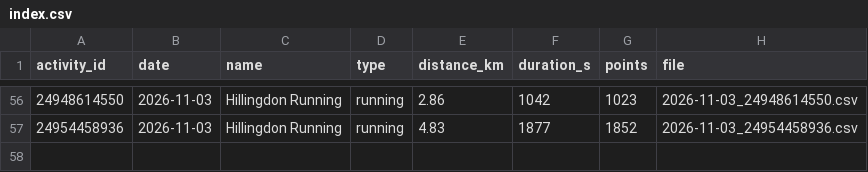
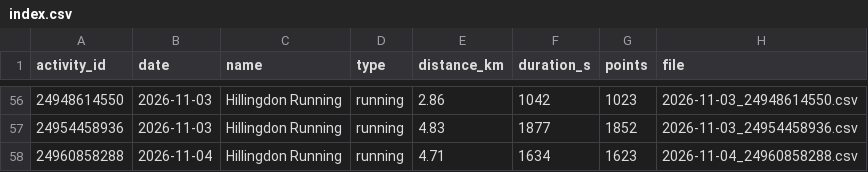
Before and after one commit to Swithington/garmin-sync, a CSV file: gps/index.csv, drawn as a sheet; only a part is shown, gaps mark what is left out; the diff names each change by its address in the sheet, - before the commit and + after, or states it on an @@ line.

```diff
--- a/gps/index.csv
+++ b/gps/index.csv
+row 58: 24960858288 | 2026-11-04 | Hillingdon Running | running | 4.71 | 1634 | 1623 | 2026-11-04_24960858288.csv
```
Also changed, not shown: 2 other files.
